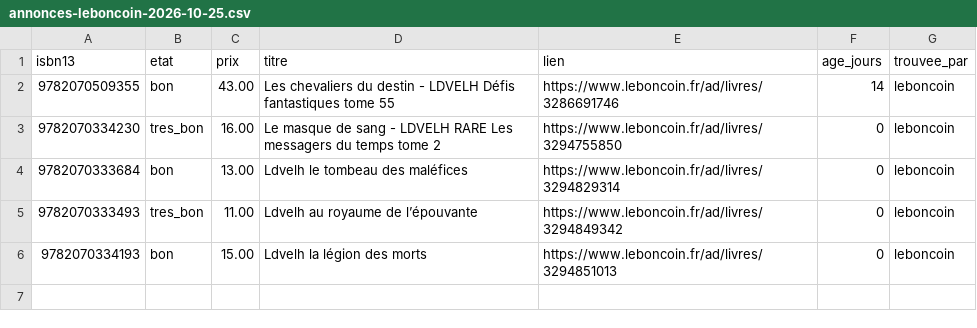
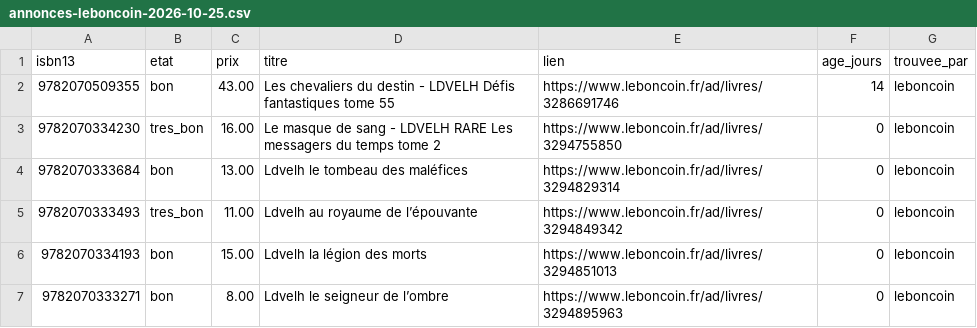
Before and after one commit to loliba92/LDVELH, a CSV file: data/raw/occasion/annonces-leboncoin-2026-10-25.csv, drawn as a sheet; the diff names each change by its address in the sheet, - before the commit and + after, or states it on an @@ line.

Commit message:
Relevé Leboncoin (issue 126)

```diff
--- a/data/raw/occasion/annonces-leboncoin-2026-10-25.csv
+++ b/data/raw/occasion/annonces-leboncoin-2026-10-25.csv
+row 7: 9782070333271 | bon | 8.00 | Ldvelh le seigneur de l’ombre | https://www.leboncoin.fr/ad/livres/3294895963 | 0 | leboncoin
```
Also changed, not shown: data/raw/occasion/leboncoin-2026-10-25.csv, 2 other files.
